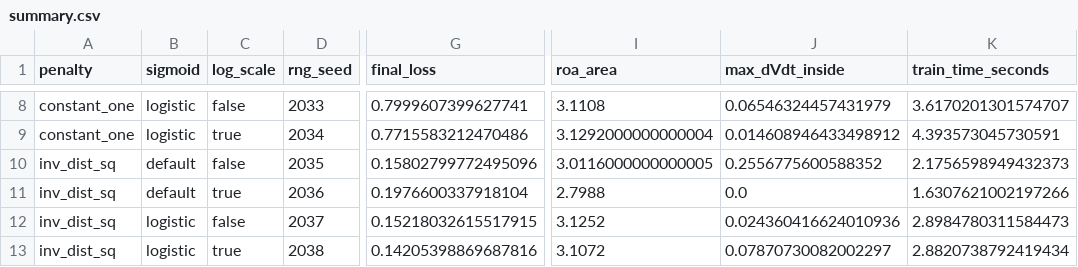
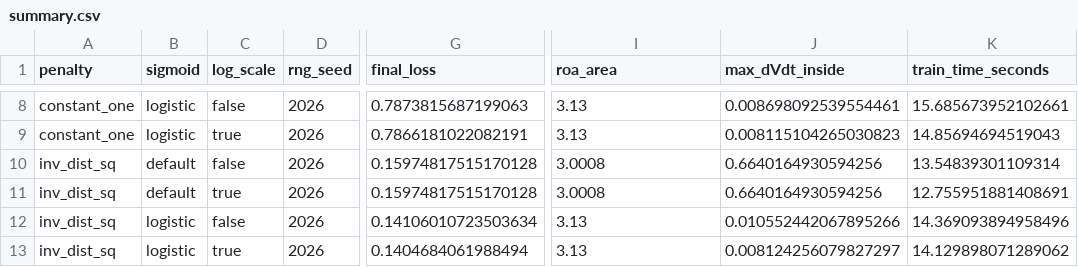
Before and after one commit to Aryand43/neural-roa-penalty, a CSV file: results/summary.csv, drawn as a sheet; only a part is shown, gaps mark what is left out; the diff covers the shown part only; the diff names each change by its address in the sheet, - before the commit and + after, or states it on an @@ line.

```diff
--- a/results/summary.csv
+++ b/results/summary.csv
-D8 (rng_seed): 2033
+D8 (rng_seed): 2026
-G8 (final_loss): 0.7999607399627741
+G8 (final_loss): 0.7873815687199063
-I8 (roa_area): 3.1108
+I8 (roa_area): 3.13
-J8 (max_dVdt_inside): 0.06546324457431979
+J8 (max_dVdt_inside): 0.008698092539554461
-K8 (train_time_seconds): 3.6170201301574707
+K8 (train_time_seconds): 15.685673952102661
-D9 (rng_seed): 2034
+D9 (rng_seed): 2026
-G9 (final_loss): 0.7715583212470486
+G9 (final_loss): 0.7866181022082191
-I9 (roa_area): 3.1292000000000004
+I9 (roa_area): 3.13
-J9 (max_dVdt_inside): 0.014608946433498912
+J9 (max_dVdt_inside): 0.008115104265030823
-K9 (train_time_seconds): 4.393573045730591
+K9 (train_time_seconds): 14.85694694519043
-D10 (rng_seed): 2035
+D10 (rng_seed): 2026
-G10 (final_loss): 0.15802799772495096
+G10 (final_loss): 0.15974817515170128
-I10 (roa_area): 3.0116000000000005
+I10 (roa_area): 3.0008
-J10 (max_dVdt_inside): 0.2556775600588352
+J10 (max_dVdt_inside): 0.6640164930594256
-K10 (train_time_seconds): 2.1756598949432373
+K10 (train_time_seconds): 13.54839301109314
-D11 (rng_seed): 2036
+D11 (rng_seed): 2026
-G11 (final_loss): 0.1976600337918104
+G11 (final_loss): 0.15974817515170128
-I11 (roa_area): 2.7988
+I11 (roa_area): 3.0008
-J11 (max_dVdt_inside): 0.0
+J11 (max_dVdt_inside): 0.6640164930594256
-K11 (train_time_seconds): 1.6307621002197266
+K11 (train_time_seconds): 12.755951881408691
-D12 (rng_seed): 2037
+D12 (rng_seed): 2026
-G12 (final_loss): 0.15218032615517915
+G12 (final_loss): 0.14106010723503634
-I12 (roa_area): 3.1252
+I12 (roa_area): 3.13
-J12 (max_dVdt_inside): 0.024360416624010936
+J12 (max_dVdt_inside): 0.010552442067895266
-K12 (train_time_seconds): 2.8984780311584473
+K12 (train_time_seconds): 14.369093894958496
-D13 (rng_seed): 2038
+D13 (rng_seed): 2026
-G13 (final_loss): 0.14205398869687816
+G13 (final_loss): 0.1404684061988494
-I13 (roa_area): 3.1072
+I13 (roa_area): 3.13
-J13 (max_dVdt_inside): 0.07870730082002297
+J13 (max_dVdt_inside): 0.008124256079827297
-K13 (train_time_seconds): 2.8820738792419434
+K13 (train_time_seconds): 14.129898071289062
```
Also changed, not shown: 156 edited cells elsewhere in this file, 43 other files.
